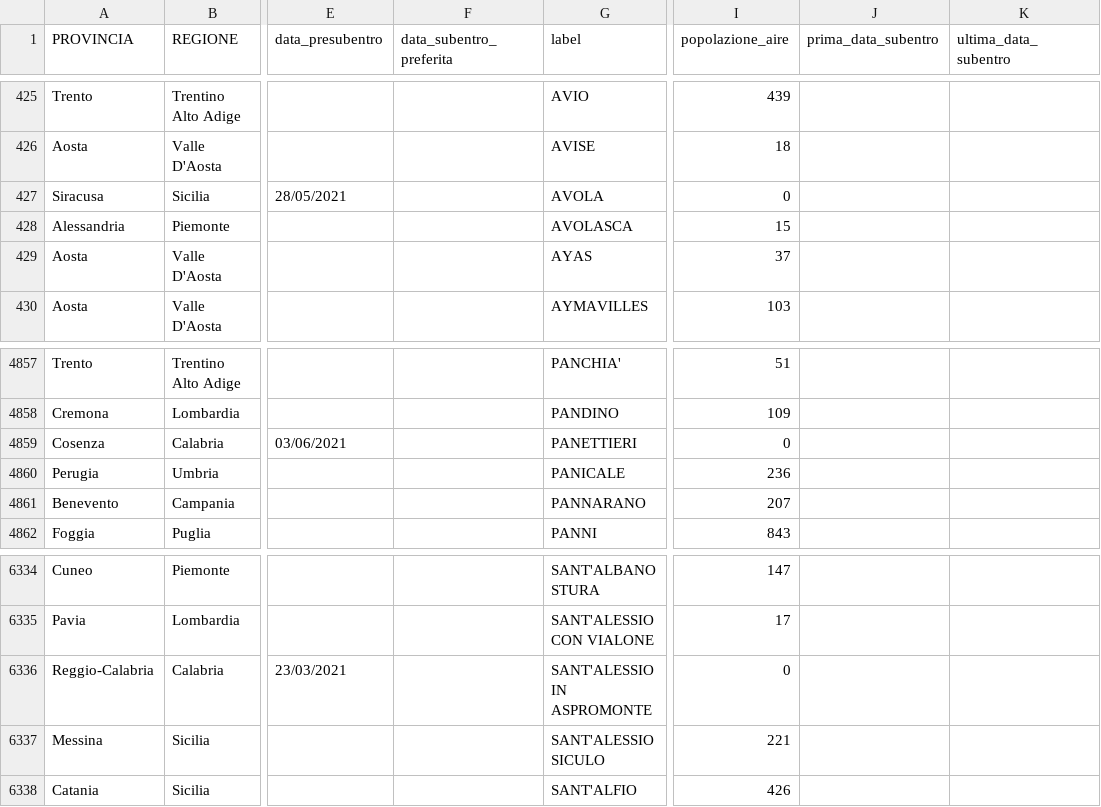
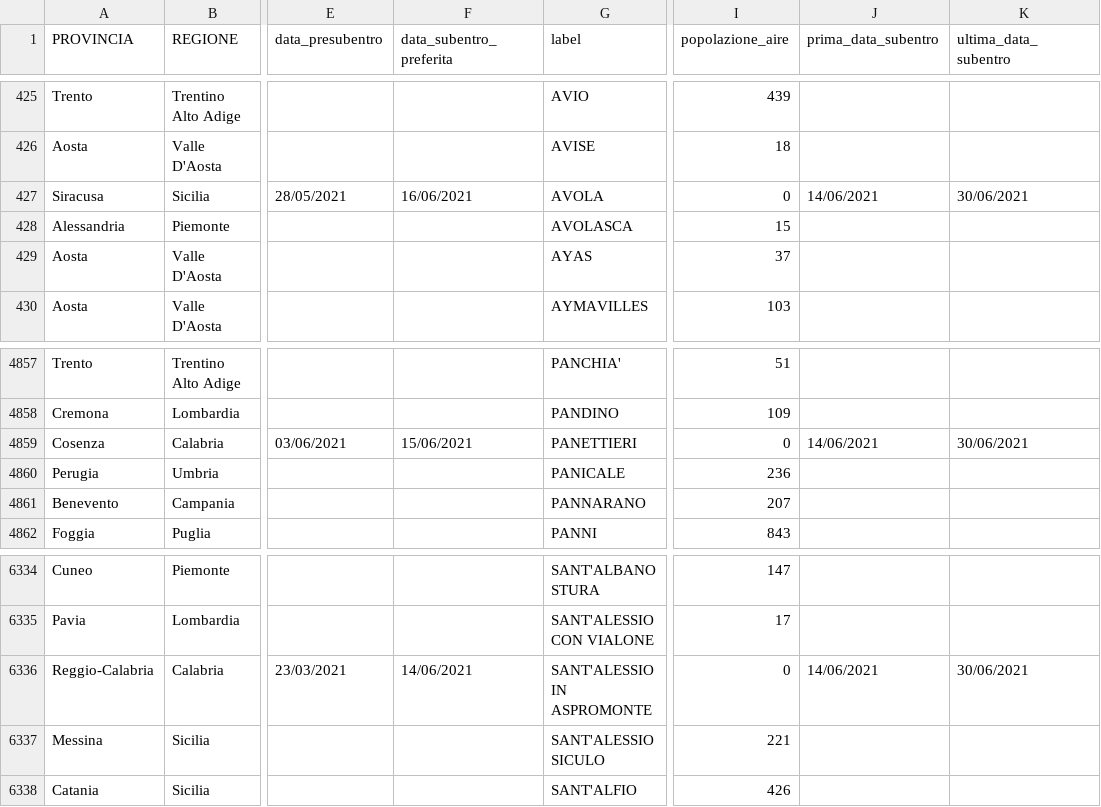
Before and after one commit to aborruso/archivioDatiPubbliciPreziosi, a CSV file: docs/ANPRdatiMigrazione/ANPRdatiMigrazione.csv, drawn as a sheet; only a part is shown, gaps mark what is left out; the diff names each change by its address in the sheet, - before the commit and + after, or states it on an @@ line.

```diff
--- a/docs/ANPRdatiMigrazione/ANPRdatiMigrazione.csv
+++ b/docs/ANPRdatiMigrazione/ANPRdatiMigrazione.csv
-F427 (data_subentro_preferita): (empty)
+F427 (data_subentro_preferita): 16/06/2021
-J427 (prima_data_subentro): (empty)
+J427 (prima_data_subentro): 14/06/2021
-K427 (ultima_data_subentro): (empty)
+K427 (ultima_data_subentro): 30/06/2021
-F4859 (data_subentro_preferita): (empty)
+F4859 (data_subentro_preferita): 15/06/2021
-J4859 (prima_data_subentro): (empty)
+J4859 (prima_data_subentro): 14/06/2021
-K4859 (ultima_data_subentro): (empty)
+K4859 (ultima_data_subentro): 30/06/2021
-F6336 (data_subentro_preferita): (empty)
+F6336 (data_subentro_preferita): 14/06/2021
-J6336 (prima_data_subentro): (empty)
+J6336 (prima_data_subentro): 14/06/2021
-K6336 (ultima_data_subentro): (empty)
+K6336 (ultima_data_subentro): 30/06/2021
```
